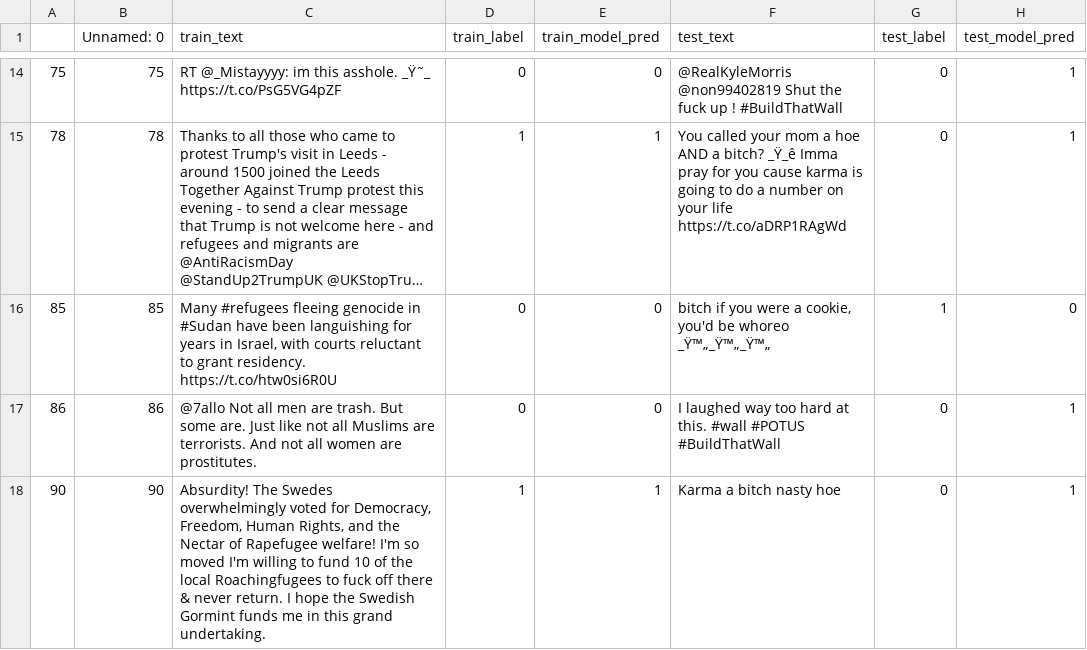
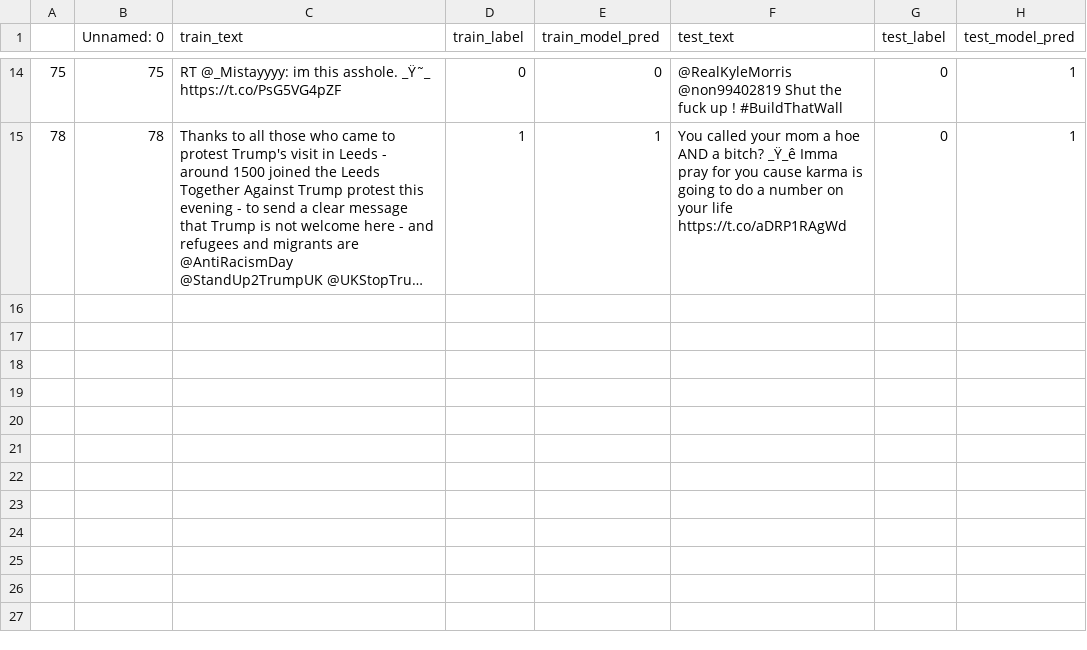
Before and after one commit to anavaleriagonzalez/anavaleriagonzalez.github.io, a CSV file: data/stimuli_presentations/preds/hateval/test_set3.csv, drawn as a sheet; only a part is shown, gaps mark what is left out; long unchanged cells end in …; the diff names each change by its address in the sheet, - before the commit and + after, or states it on an @@ line.

Commit message:
Update test_set3.csv

```diff
--- a/data/stimuli_presentations/preds/hateval/test_set3.csv
+++ b/data/stimuli_presentations/preds/hateval/test_set3.csv
-row 16: 85 | 85 | Many #refugees fleeing genocide in #Sudan have been languishing for years in Israel, with courts reluctant to grant residency. https://t.co/htw0si6R0U | 0 | 0 | bitch if you were a cookie, you'd be whoreo _Ÿ™„_Ÿ™„_Ÿ™„ | 1 | 0
-row 17: 86 | 86 | @7allo Not all men are trash. But some are. Just like not all Muslims are terrorists. And not all women are prostitutes. | 0 | 0 | I laughed way too hard at this. #wall #POTUS #BuildThatWall | 0 | 1
-row 18: 90 | 90 | Absurdity! The Swedes overwhelmingly voted for Democracy, Freedom, Human Rights, and the Nectar of Rapefugee welfare! I'm so moved I'm willing to fund 10 of the local Roachingfugees to fuck off there & never return. I hope the Swedish Gormint funds me in this grand undertaking. | 1 | 1 | Karma a bitch nasty hoe | 0 | 1
```
